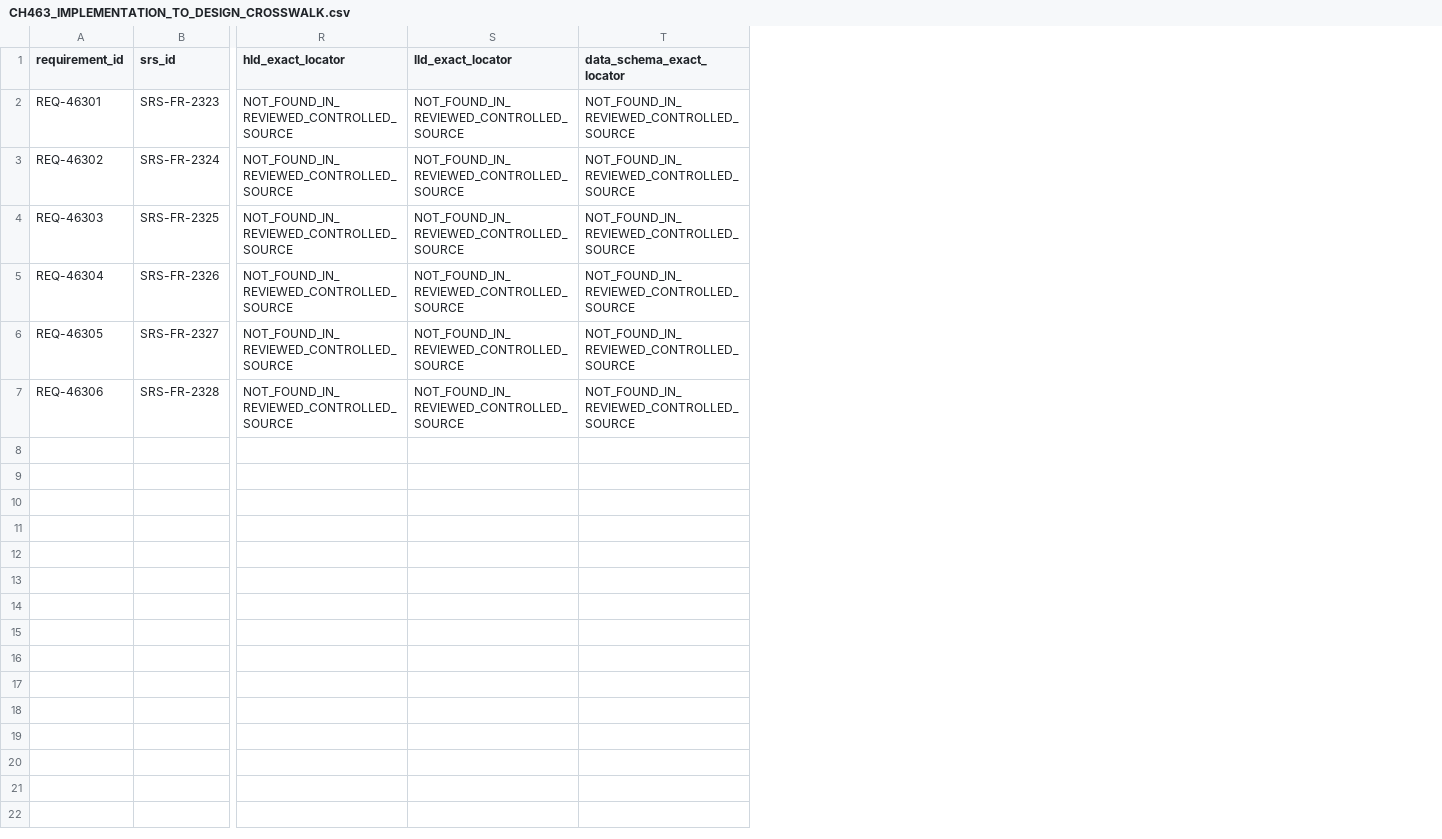
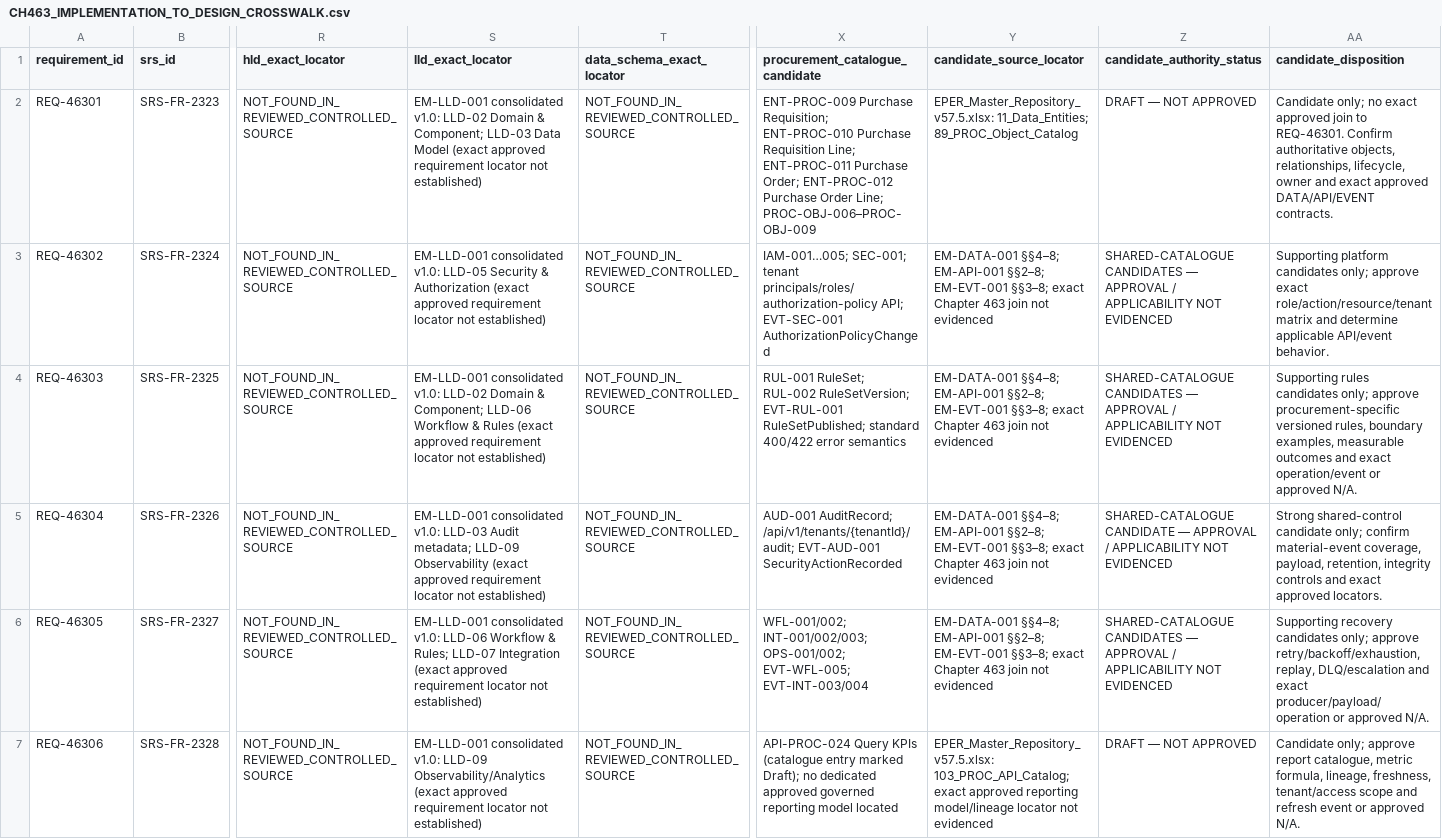
Before and after one commit to sbannai/enterprise-product-engineering, a CSV file: eper/CH463_IMPLEMENTATION_TO_DESIGN_CROSSWALK.csv, drawn as a sheet; only a part is shown, gaps mark what is left out; the diff names each change by its address in the sheet, - before the commit and + after, or states it on an @@ line.

Commit message:
docs(traceability): record Chapter 463 catalogue candidates and authority status

```diff
--- a/eper/CH463_IMPLEMENTATION_TO_DESIGN_CROSSWALK.csv
+++ b/eper/CH463_IMPLEMENTATION_TO_DESIGN_CROSSWALK.csv
+column X (procurement_catalogue_candidate), rows 2-7: ENT-PROC-009 Purchase Requisition; ENT-PROC-010 Purchase Requisition Line; ENT-PROC-011 Purchase Order; ENT-PROC-012 Purchase Order Line; PROC-OBJ-006–PROC-OBJ-009 | IAM-001…005; SEC-001; tenant principals/roles/authorization-policy API; EVT-SEC-001 AuthorizationPolicyChanged | RUL-001 RuleSet; RUL-002 RuleSetVersion; EVT-RUL-001 RuleSetPublished; standard 400/422 error semantics | AUD-001 AuditRecord; /api/v1/tenants/{tenantId}/audit; EVT-AUD-001 SecurityActionRecorded | WFL-001/002; INT-001/002/003; OPS-001/002; EVT-WFL-005; EVT-INT-003/004 | API-PROC-024 Query KPIs (catalogue entry marked Draft); no dedicated approved governed reporting model located
+column Y (candidate_source_locator), rows 2-7: EPER_Master_Repository_v57.5.xlsx: 11_Data_Entities; 89_PROC_Object_Catalog | EM-DATA-001 §§4–8; EM-API-001 §§2–8; EM-EVT-001 §§3–8; exact Chapter 463 join not evidenced | EM-DATA-001 §§4–8; EM-API-001 §§2–8; EM-EVT-001 §§3–8; exact Chapter 463 join not evidenced | EM-DATA-001 §§4–8; EM-API-001 §§2–8; EM-EVT-001 §§3–8; exact Chapter 463 join not evidenced | EM-DATA-001 §§4–8; EM-API-001 §§2–8; EM-EVT-001 §§3–8; exact Chapter 463 join not evidenced | EPER_Master_Repository_v57.5.xlsx: 103_PROC_API_Catalog; exact approved reporting model/lineage locator not evidenced
+column Z (candidate_authority_status), rows 2-7: DRAFT — NOT APPROVED | SHARED-CATALOGUE CANDIDATES — APPROVAL / APPLICABILITY NOT EVIDENCED | SHARED-CATALOGUE CANDIDATES — APPROVAL / APPLICABILITY NOT EVIDENCED | SHARED-CATALOGUE CANDIDATE — APPROVAL / APPLICABILITY NOT EVIDENCED | SHARED-CATALOGUE CANDIDATES — APPROVAL / APPLICABILITY NOT EVIDENCED | DRAFT — NOT APPROVED
+column AA (candidate_disposition), rows 2-7: Candidate only; no exact approved join to REQ-46301. Confirm authoritative objects, relationships, lifecycle, owner and exact approved DATA/API/EVENT contracts. | Supporting platform candidates only; approve exact role/action/resource/tenant matrix and determine applicable API/event behavior. | Supporting rules candidates only; approve procurement-specific versioned rules, boundary examples, measurable outcomes and exact operation/event or approved N/A. | Strong shared-control candidate only; confirm material-event coverage, payload, retention, integrity controls and exact approved locators. | Supporting recovery candidates only; approve retry/backoff/exhaustion, replay, DLQ/escalation and exact producer/payload/operation or approved N/A. | Candidate only; approve report catalogue, metric formula, lineage, freshness, tenant/access scope and refresh event or approved N/A.
-S2 (lld_exact_locator): NOT_FOUND_IN_REVIEWED_CONTROLLED_SOURCE
+S2 (lld_exact_locator): EM-LLD-001 consolidated v1.0: LLD-02 Domain & Component; LLD-03 Data Model (exact approved requirement locator not established)
-S3 (lld_exact_locator): NOT_FOUND_IN_REVIEWED_CONTROLLED_SOURCE
+S3 (lld_exact_locator): EM-LLD-001 consolidated v1.0: LLD-05 Security & Authorization (exact approved requirement locator not established)
-S4 (lld_exact_locator): NOT_FOUND_IN_REVIEWED_CONTROLLED_SOURCE
+S4 (lld_exact_locator): EM-LLD-001 consolidated v1.0: LLD-02 Domain & Component; LLD-06 Workflow & Rules (exact approved requirement locator not established)
-S5 (lld_exact_locator): NOT_FOUND_IN_REVIEWED_CONTROLLED_SOURCE
+S5 (lld_exact_locator): EM-LLD-001 consolidated v1.0: LLD-03 Audit metadata; LLD-09 Observability (exact approved requirement locator not established)
-S6 (lld_exact_locator): NOT_FOUND_IN_REVIEWED_CONTROLLED_SOURCE
+S6 (lld_exact_locator): EM-LLD-001 consolidated v1.0: LLD-06 Workflow & Rules; LLD-07 Integration (exact approved requirement locator not established)
-S7 (lld_exact_locator): NOT_FOUND_IN_REVIEWED_CONTROLLED_SOURCE
+S7 (lld_exact_locator): EM-LLD-001 consolidated v1.0: LLD-09 Observability/Analytics (exact approved requirement locator not established)
```
